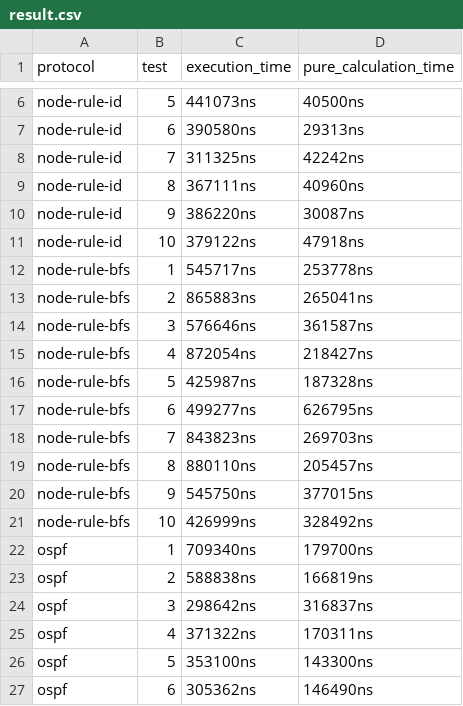
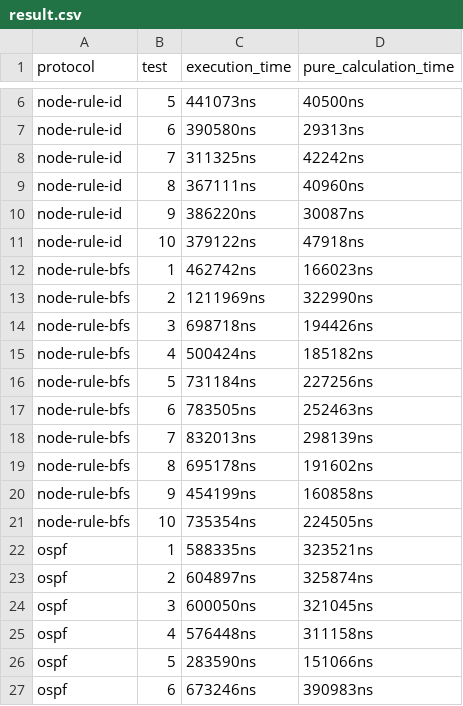
Before and after one commit to sq591442679/distributed-emulator, a CSV file: node-manager/results/routing-table-calculation-time/result.csv, drawn as a sheet; only a part is shown, gaps mark what is left out; the diff covers the shown part only.

Commit message:
[dev](build-ospf/ build-node-rule-id/): added calculation time

```diff
--- a/node-manager/results/routing-table-calculation-time/result.csv
+++ b/node-manager/results/routing-table-calculation-time/result.csv
@@ -11,17 +11,17 @@ node-rule-id,9,386220ns,30087ns
 node-rule-id,10,379122ns,47918ns
-node-rule-bfs,1,545717ns,253778ns
-node-rule-bfs,2,865883ns,265041ns
-node-rule-bfs,3,576646ns,361587ns
-node-rule-bfs,4,872054ns,218427ns
-node-rule-bfs,5,425987ns,187328ns
-node-rule-bfs,6,499277ns,626795ns
-node-rule-bfs,7,843823ns,269703ns
-node-rule-bfs,8,880110ns,205457ns
-node-rule-bfs,9,545750ns,377015ns
-node-rule-bfs,10,426999ns,328492ns
-ospf,1,709340ns,179700ns
-ospf,2,588838ns,166819ns
-ospf,3,298642ns,316837ns
-ospf,4,371322ns,170311ns
-ospf,5,353100ns,143300ns
-ospf,6,305362ns,146490ns
+node-rule-bfs,1,462742ns,166023ns
+node-rule-bfs,2,1211969ns,322990ns
+node-rule-bfs,3,698718ns,194426ns
+node-rule-bfs,4,500424ns,185182ns
+node-rule-bfs,5,731184ns,227256ns
+node-rule-bfs,6,783505ns,252463ns
+node-rule-bfs,7,832013ns,298139ns
+node-rule-bfs,8,695178ns,191602ns
+node-rule-bfs,9,454199ns,160858ns
+node-rule-bfs,10,735354ns,224505ns
+ospf,1,588335ns,323521ns
+ospf,2,604897ns,325874ns
+ospf,3,600050ns,321045ns
+ospf,4,576448ns,311158ns
+ospf,5,283590ns,151066ns
+ospf,6,673246ns,390983ns
```
Also changed, not shown: 8 edited cells elsewhere in this file, 7 other files.
